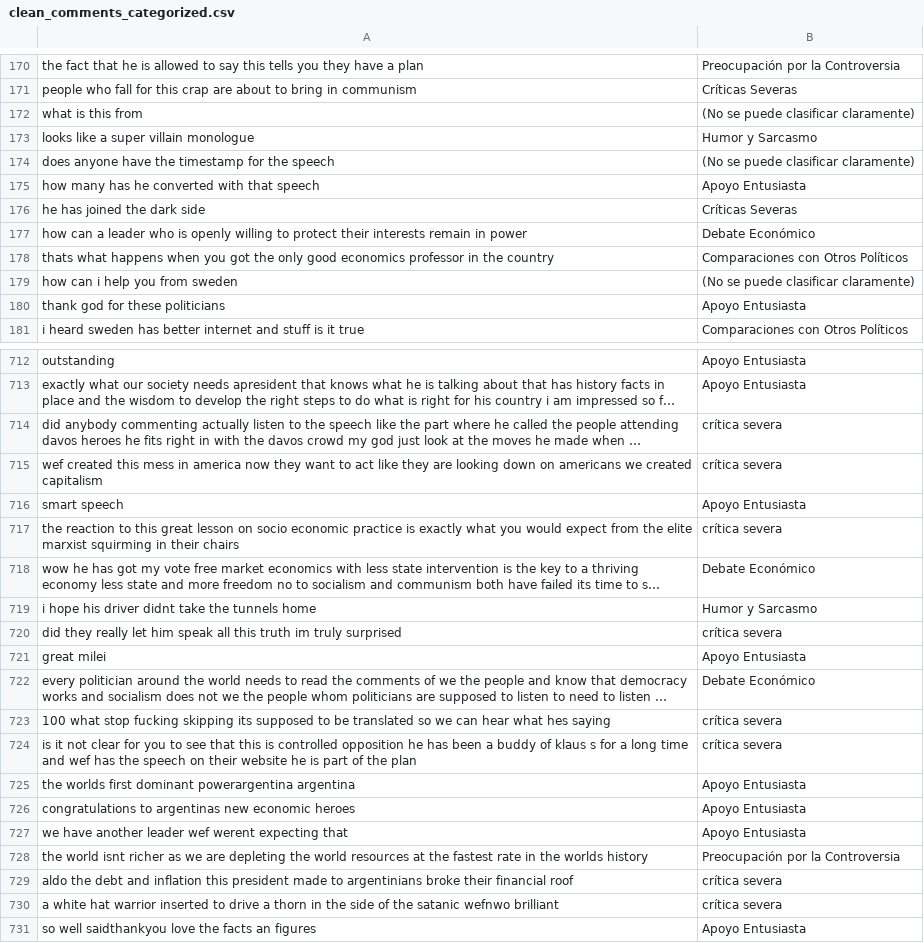
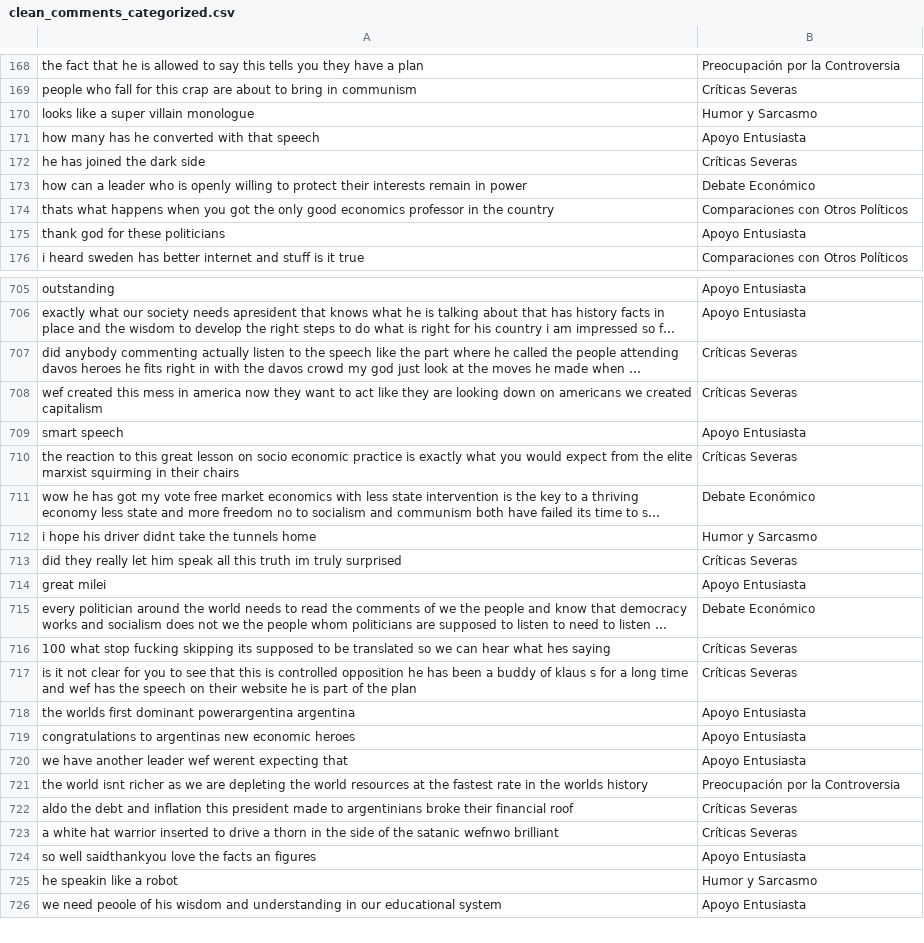
Before and after one commit to lukyferreiro/TPE-NLP, a CSV file: src/clean_comments_categorized.csv, drawn as a sheet; only a part is shown, gaps mark what is left out; the shorter side is filled out with more unchanged rows; long unchanged cells end in …; removed rows and columns are numbered as before the commit, all else as after; the diff covers the shown part only; the diff names each change by its address in the sheet, - before the commit and + after, or states it on an @@ line.

```diff
--- a/src/clean_comments_categorized.csv
+++ b/src/clean_comments_categorized.csv
-row 172: what is this from | (No se puede clasificar claramente)
-row 174: does anyone have the timestamp for the speech | (No se puede clasificar claramente)
-row 179: how can i help you from sweden | (No se puede clasificar claramente)
-B707:B708: crítica severa
+B707:B708: Críticas Severas
-B710: crítica severa
+B710: Críticas Severas
-B713: crítica severa
+B713: Críticas Severas
-B716:B717: crítica severa
+B716:B717: Críticas Severas
-B722:B723: crítica severa
+B722:B723: Críticas Severas
```
Also changed, not shown: 5 removed rows and 130 edited cells elsewhere in this file.
